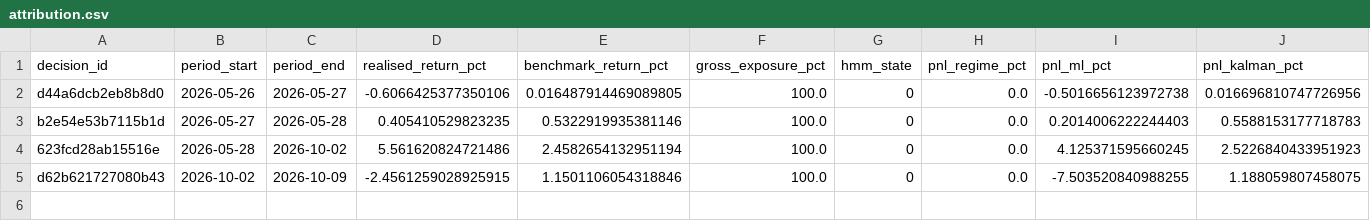
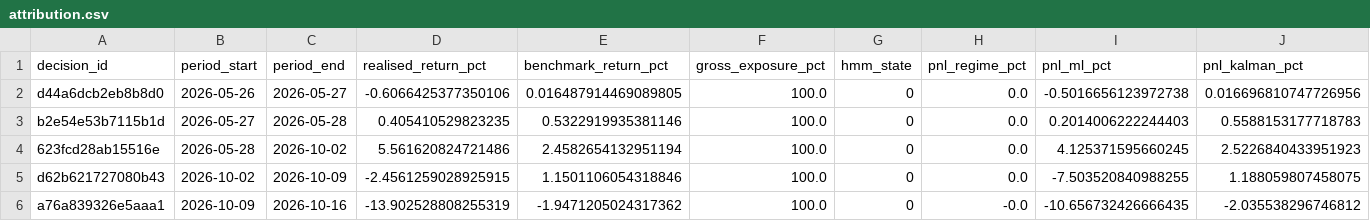
Before and after one commit to Manuel-Rucker01/BDA-P1, a CSV file: DataAnalysisPipeline2/trading_agent/agent_logs/attribution.csv, drawn as a sheet; only a part is shown; rows hold the shown columns only; the diff names each change by its address in the sheet, - before the commit and + after, or states it on an @@ line.

```diff
--- a/DataAnalysisPipeline2/trading_agent/agent_logs/attribution.csv
+++ b/DataAnalysisPipeline2/trading_agent/agent_logs/attribution.csv
+row 6: a76a839326e5aaa1 | 2026-10-09 | 2026-10-16 | -13.902528808255319 | -1.9471205024317362 | 100.0 | 0 | -0.0 | -10.656732426666435 | -2.035538296746812
```
Also changed, not shown: DataAnalysisPipeline2/trading_agent/agent_logs/decisions.csv, DataAnalysisPipeline2/trading_agent/agent_logs/equity_history.csv, 3 other files.
